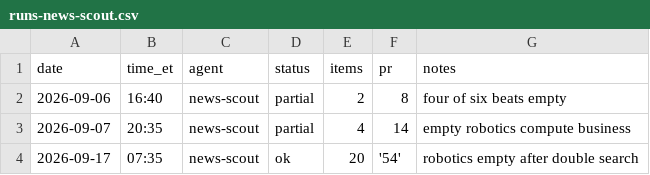
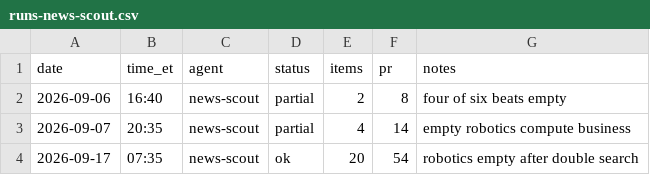
Before and after one commit to jwatson7399/ai-auditing-dashboard, a CSV file: log/runs-news-scout.csv, drawn as a sheet.

Commit message:
News Scout 2026-09-17: fix log PR field

```diff
--- a/log/runs-news-scout.csv
+++ b/log/runs-news-scout.csv
@@ -3,2 +3,2 @@ date,time_et,agent,status,items,pr,notes
 2026-09-07,20:35,news-scout,partial,4,14,empty robotics compute business
-2026-09-17,07:35,news-scout,ok,20,"'54'",robotics empty after double search
+2026-09-17,07:35,news-scout,ok,20,54,robotics empty after double search
```
